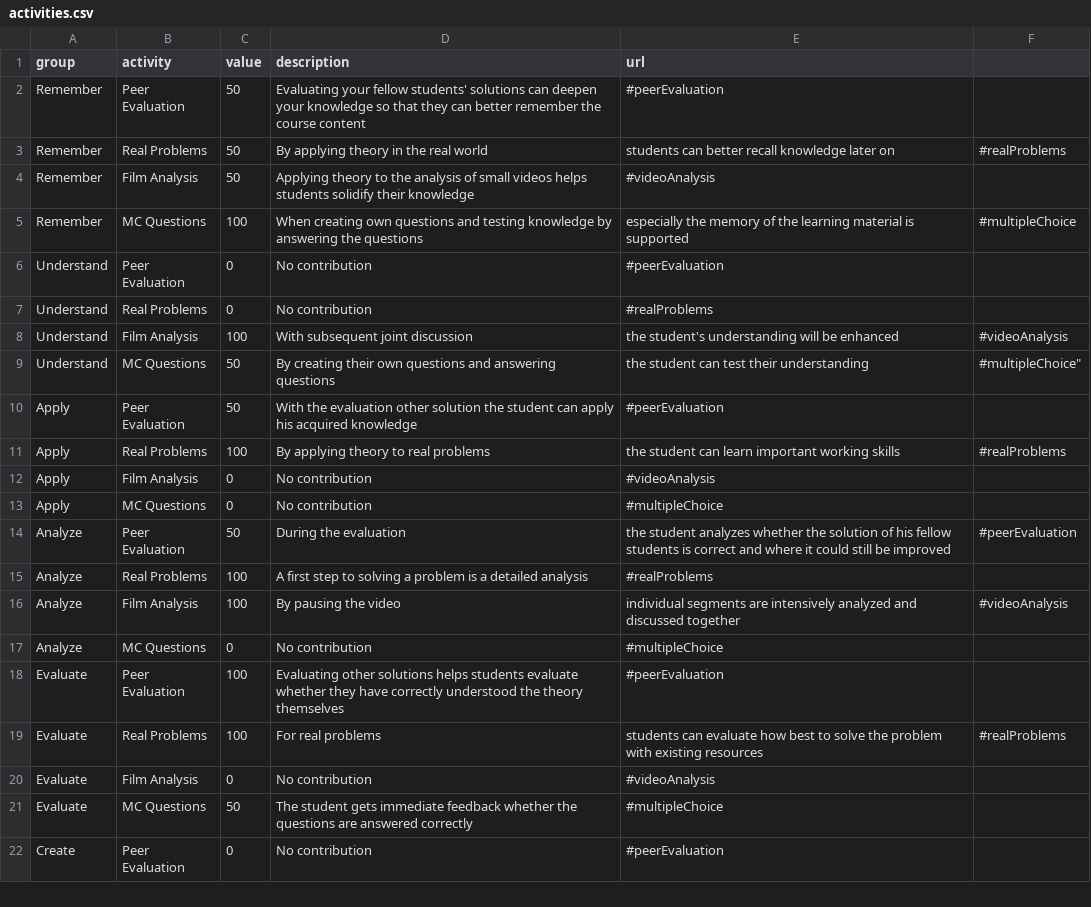
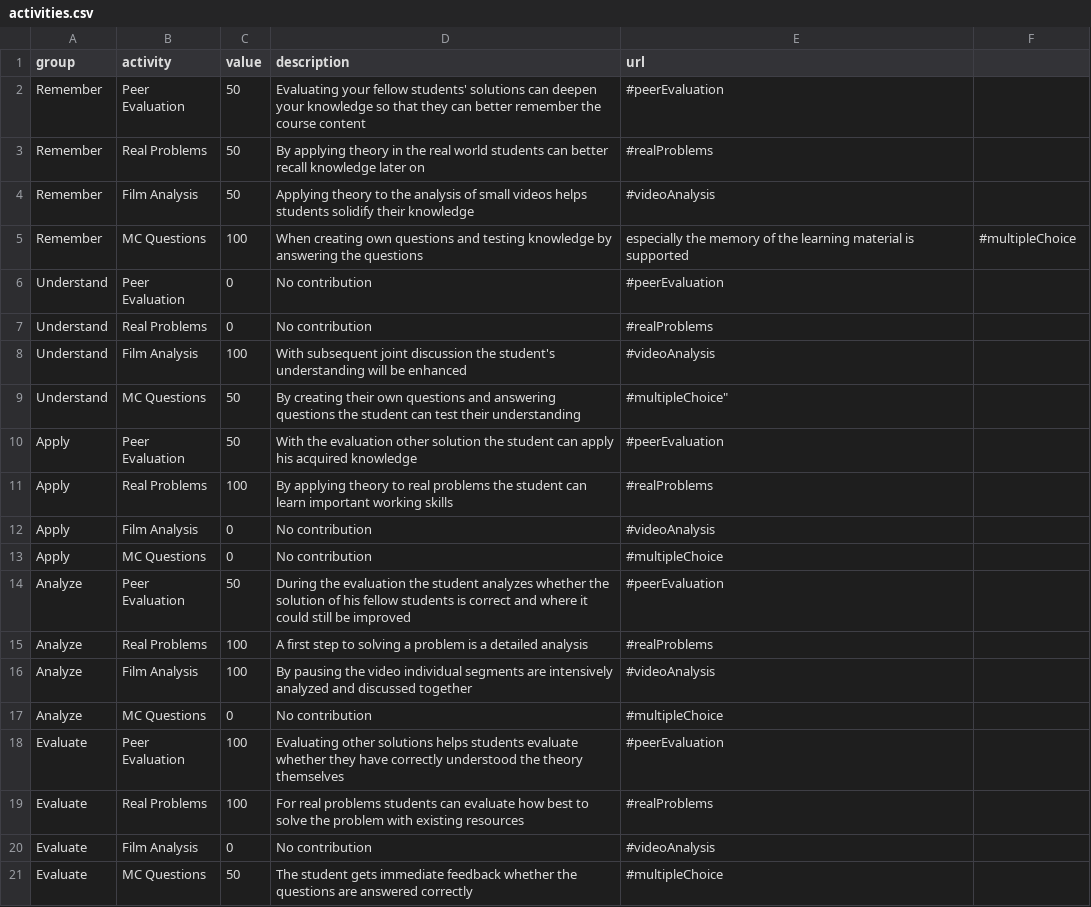
Before and after one commit to Lea1216/d3, a CSV file: activities.csv, drawn as a sheet; only a part is shown; the shorter side is filled out with more unchanged rows.

Commit message:
Update activities.csv

```diff
--- a/activities.csv
+++ b/activities.csv
@@ -2,3 +2,3 @@ group,activity,value,description,url
 Remember,Peer Evaluation,50,Evaluating your fellow students' solutions can deepen your knowledge so that they can better remember the course content,"#peerEvaluation"
-Remember,Real Problems,50,By applying theory in the real world, students can better recall knowledge later on ,"#realProblems"
+Remember,Real Problems,50,By applying theory in the real world students can better recall knowledge later on ,"#realProblems"
 Remember,Film Analysis,50,Applying theory to the analysis of small videos helps students solidify their knowledge ,"#videoAnalysis"
@@ -7,14 +7,14 @@ Understand,Peer Evaluation,0,No contribution,"#peerEvaluation"
 Understand,Real Problems,0,No contribution,"#realProblems"
-Understand,Film Analysis,100,With subsequent joint discussion, the student's understanding will be enhanced ,"#videoAnalysis"
-Understand,MC Questions,50,By creating their own questions and answering questions, the student can test their understanding,""#multipleChoice"
+Understand,Film Analysis,100,With subsequent joint discussion the student's understanding will be enhanced ,"#videoAnalysis"
+Understand,MC Questions,50,By creating their own questions and answering questions the student can test their understanding,""#multipleChoice"
 Apply,Peer Evaluation,50,With the evaluation other solution the student can apply his acquired knowledge ,"#peerEvaluation"
-Apply,Real Problems,100,By applying theory to real problems, the student can learn important working skills,"#realProblems"
+Apply,Real Problems,100,By applying theory to real problems the student can learn important working skills,"#realProblems"
 Apply,Film Analysis,0,No contribution,"#videoAnalysis"
 Apply,MC Questions,0,No contribution,"#multipleChoice"
-Analyze,Peer Evaluation,50,During the evaluation, the student analyzes whether the solution of his fellow students is correct and where it could still be improved,"#peerEvaluation"
+Analyze,Peer Evaluation,50,During the evaluation the student analyzes whether the solution of his fellow students is correct and where it could still be improved,"#peerEvaluation"
 Analyze,Real Problems,100,A first step to solving a problem is a detailed analysis,"#realProblems"
-Analyze,Film Analysis,100,By pausing the video, individual segments are intensively analyzed and discussed together,"#videoAnalysis"
+Analyze,Film Analysis,100,By pausing the video individual segments are intensively analyzed and discussed together,"#videoAnalysis"
 Analyze,MC Questions,0,No contribution,"#multipleChoice"
 Evaluate,Peer Evaluation,100, Evaluating other solutions helps students evaluate whether they have correctly understood the theory themselves ,"#peerEvaluation"
-Evaluate,Real Problems,100,For real problems, students can evaluate how best to solve the problem with existing resources ,"#realProblems"
+Evaluate,Real Problems,100,For real problems students can evaluate how best to solve the problem with existing resources ,"#realProblems"
 Evaluate,Film Analysis,0,No contribution,"#videoAnalysis"
```
